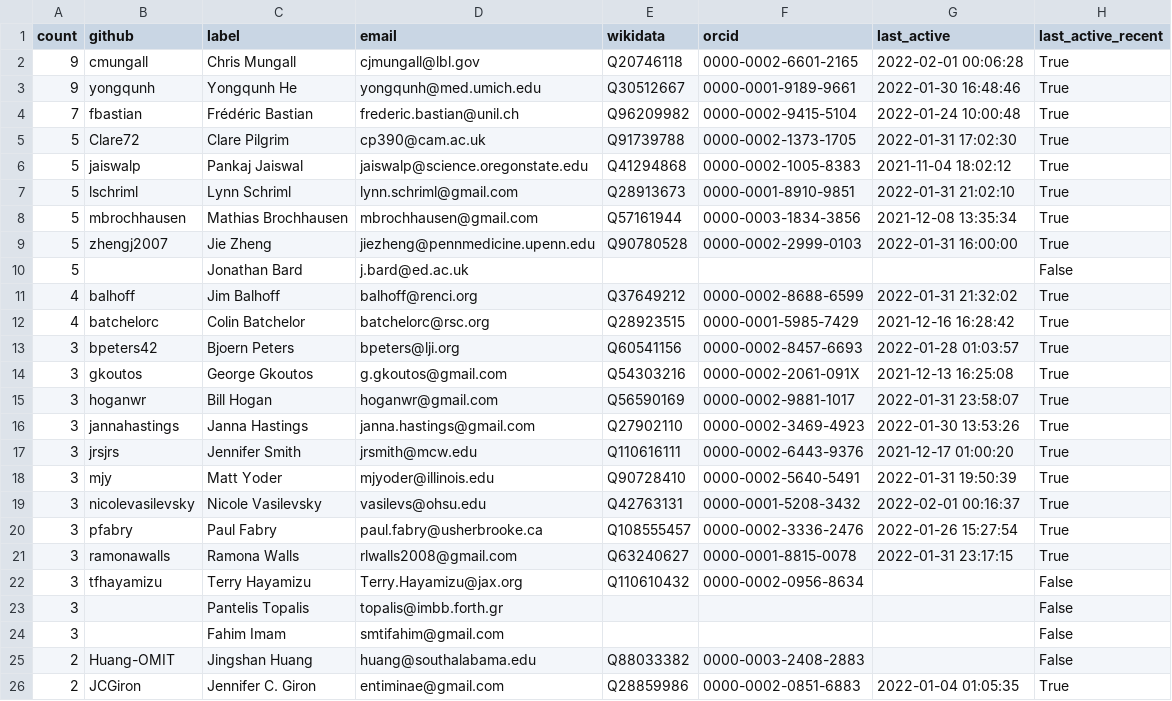
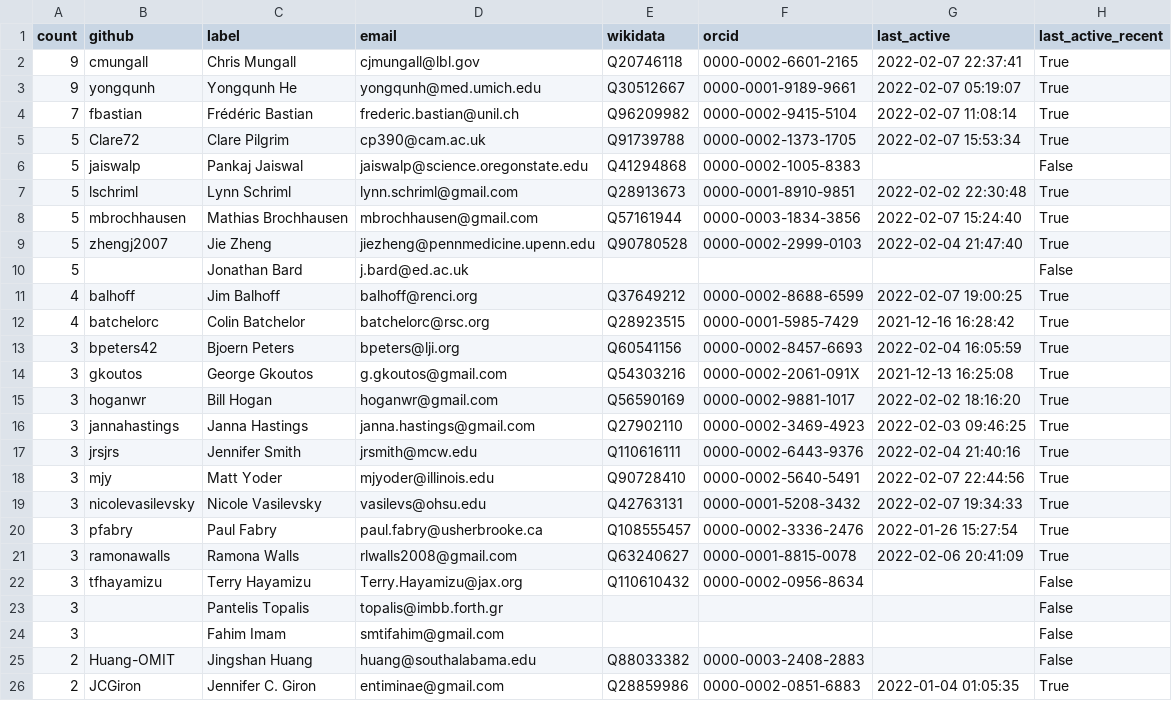
Before and after one commit to cthoyt/obo-community-health, a TSV file: data/contacts_table.tsv, drawn as a sheet; only a part is shown; the diff covers the shown part only.

```diff
--- a/data/contacts_table.tsv
+++ b/data/contacts_table.tsv
@@ -1,22 +1,22 @@
 count	github	label	email	wikidata	orcid	last_active	last_active_recent
-9	cmungall	Chris Mungall	cjmungall@lbl.gov	Q20746118	0000-0002-6601-2165	2022-02-01 00:06:28	True
-9	yongqunh	Yongqunh He	yongqunh@med.umich.edu	Q30512667	0000-0001-9189-9661	2022-01-30 16:48:46	True
-7	fbastian	Frédéric Bastian	frederic.bastian@unil.ch	Q96209982	0000-0002-9415-5104	2022-01-24 10:00:48	True
-5	Clare72	Clare Pilgrim	cp390@cam.ac.uk	Q91739788	0000-0002-1373-1705	2022-01-31 17:02:30	True
-5	jaiswalp	Pankaj Jaiswal	jaiswalp@science.oregonstate.edu	Q41294868	0000-0002-1005-8383	2021-11-04 18:02:12	True
-5	lschriml	Lynn Schriml	lynn.schriml@gmail.com	Q28913673	0000-0001-8910-9851	2022-01-31 21:02:10	True
-5	mbrochhausen	Mathias Brochhausen	mbrochhausen@gmail.com	Q57161944	0000-0003-1834-3856	2021-12-08 13:35:34	True
-5	zhengj2007	Jie Zheng	jiezheng@pennmedicine.upenn.edu	Q90780528	0000-0002-2999-0103	2022-01-31 16:00:00	True
+9	cmungall	Chris Mungall	cjmungall@lbl.gov	Q20746118	0000-0002-6601-2165	2022-02-07 22:37:41	True
+9	yongqunh	Yongqunh He	yongqunh@med.umich.edu	Q30512667	0000-0001-9189-9661	2022-02-07 05:19:07	True
+7	fbastian	Frédéric Bastian	frederic.bastian@unil.ch	Q96209982	0000-0002-9415-5104	2022-02-07 11:08:14	True
+5	Clare72	Clare Pilgrim	cp390@cam.ac.uk	Q91739788	0000-0002-1373-1705	2022-02-07 15:53:34	True
+5	jaiswalp	Pankaj Jaiswal	jaiswalp@science.oregonstate.edu	Q41294868	0000-0002-1005-8383		False
+5	lschriml	Lynn Schriml	lynn.schriml@gmail.com	Q28913673	0000-0001-8910-9851	2022-02-02 22:30:48	True
+5	mbrochhausen	Mathias Brochhausen	mbrochhausen@gmail.com	Q57161944	0000-0003-1834-3856	2022-02-07 15:24:40	True
+5	zhengj2007	Jie Zheng	jiezheng@pennmedicine.upenn.edu	Q90780528	0000-0002-2999-0103	2022-02-04 21:47:40	True
 5		Jonathan Bard	j.bard@ed.ac.uk				False
-4	balhoff	Jim Balhoff	balhoff@renci.org	Q37649212	0000-0002-8688-6599	2022-01-31 21:32:02	True
+4	balhoff	Jim Balhoff	balhoff@renci.org	Q37649212	0000-0002-8688-6599	2022-02-07 19:00:25	True
 4	batchelorc	Colin Batchelor	batchelorc@rsc.org	Q28923515	0000-0001-5985-7429	2021-12-16 16:28:42	True
-3	bpeters42	Bjoern Peters	bpeters@lji.org	Q60541156	0000-0002-8457-6693	2022-01-28 01:03:57	True
+3	bpeters42	Bjoern Peters	bpeters@lji.org	Q60541156	0000-0002-8457-6693	2022-02-04 16:05:59	True
 3	gkoutos	George Gkoutos	g.gkoutos@gmail.com	Q54303216	0000-0002-2061-091X	2021-12-13 16:25:08	True
-3	hoganwr	Bill Hogan	hoganwr@gmail.com	Q56590169	0000-0002-9881-1017	2022-01-31 23:58:07	True
-3	jannahastings	Janna Hastings	janna.hastings@gmail.com	Q27902110	0000-0002-3469-4923	2022-01-30 13:53:26	True
-3	jrsjrs	Jennifer Smith	jrsmith@mcw.edu	Q110616111	0000-0002-6443-9376	2021-12-17 01:00:20	True
-3	mjy	Matt Yoder	mjyoder@illinois.edu	Q90728410	0000-0002-5640-5491	2022-01-31 19:50:39	True
-3	nicolevasilevsky	Nicole Vasilevsky	vasilevs@ohsu.edu	Q42763131	0000-0001-5208-3432	2022-02-01 00:16:37	True
+3	hoganwr	Bill Hogan	hoganwr@gmail.com	Q56590169	0000-0002-9881-1017	2022-02-02 18:16:20	True
+3	jannahastings	Janna Hastings	janna.hastings@gmail.com	Q27902110	0000-0002-3469-4923	2022-02-03 09:46:25	True
+3	jrsjrs	Jennifer Smith	jrsmith@mcw.edu	Q110616111	0000-0002-6443-9376	2022-02-04 21:40:16	True
+3	mjy	Matt Yoder	mjyoder@illinois.edu	Q90728410	0000-0002-5640-5491	2022-02-07 22:44:56	True
+3	nicolevasilevsky	Nicole Vasilevsky	vasilevs@ohsu.edu	Q42763131	0000-0001-5208-3432	2022-02-07 19:34:33	True
 3	pfabry	Paul Fabry	paul.fabry@usherbrooke.ca	Q108555457	0000-0002-3336-2476	2022-01-26 15:27:54	True
-3	ramonawalls	Ramona Walls	rlwalls2008@gmail.com	Q63240627	0000-0001-8815-0078	2022-01-31 23:17:15	True
+3	ramonawalls	Ramona Walls	rlwalls2008@gmail.com	Q63240627	0000-0001-8815-0078	2022-02-06 20:41:09	True
 3	tfhayamizu	Terry Hayamizu	Terry.Hayamizu@jax.org	Q110610432	0000-0002-0956-8634		False
```
Also changed, not shown: 41 edited cells elsewhere in this file, data/data.tsv, 8 other files.
